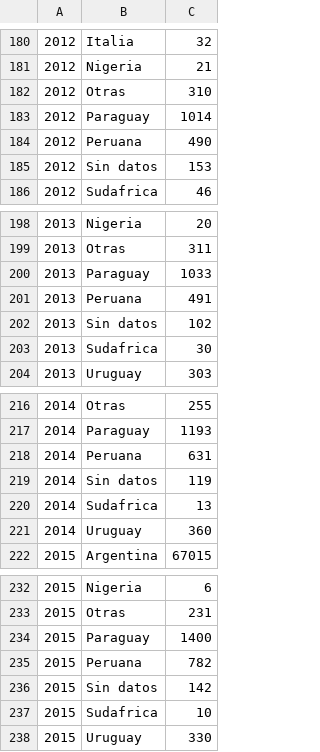
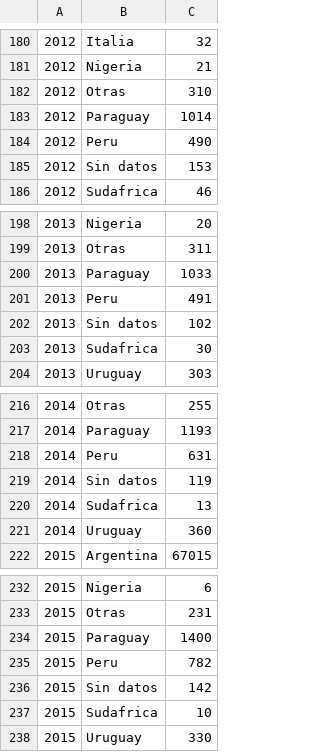
Before and after one commit to bsespede/RealidadPenitenciaria, a CSV file: data/presos.csv, drawn as a sheet; only a part is shown, gaps mark what is left out; the diff covers the shown part only.

```diff
--- a/data/presos.csv
+++ b/data/presos.csv
@@ -183,3 +183,3 @@
 2012	Paraguay	1014
-2012	Peruana	490
+2012	Peru	490
 2012	Sin datos	153
@@ -200,3 +200,3 @@
 2013	Paraguay	1033
-2013	Peruana	491
+2013	Peru	491
 2013	Sin datos	102
@@ -217,3 +217,3 @@
 2014	Paraguay	1193
-2014	Peruana	631
+2014	Peru	631
 2014	Sin datos	119
@@ -234,3 +234,3 @@
 2015	Paraguay	1400
-2015	Peruana	782
+2015	Peru	782
 2015	Sin datos	142
```
Also changed, not shown: 10 edited cells elsewhere in this file, data/censo.csv, 14 other files.
